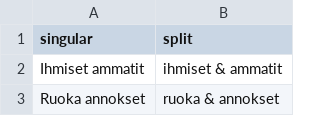
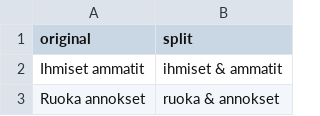
Before and after one commit to miika011/Kalenteri, a CSV file: scripts/python/symbols/kategoriat.csv, drawn as a sheet; only a part is shown.

```diff
--- a/scripts/python/symbols/kategoriat.csv
+++ b/scripts/python/symbols/kategoriat.csv
@@ -1,2 +1,2 @@
-singular ; split
+original ; split
 Ihmiset ammatit ; ihmiset & ammatit				
```
Also changed, not shown: scripts/python/symbols/FinnishSymbolNames.csv, 15 other files.
